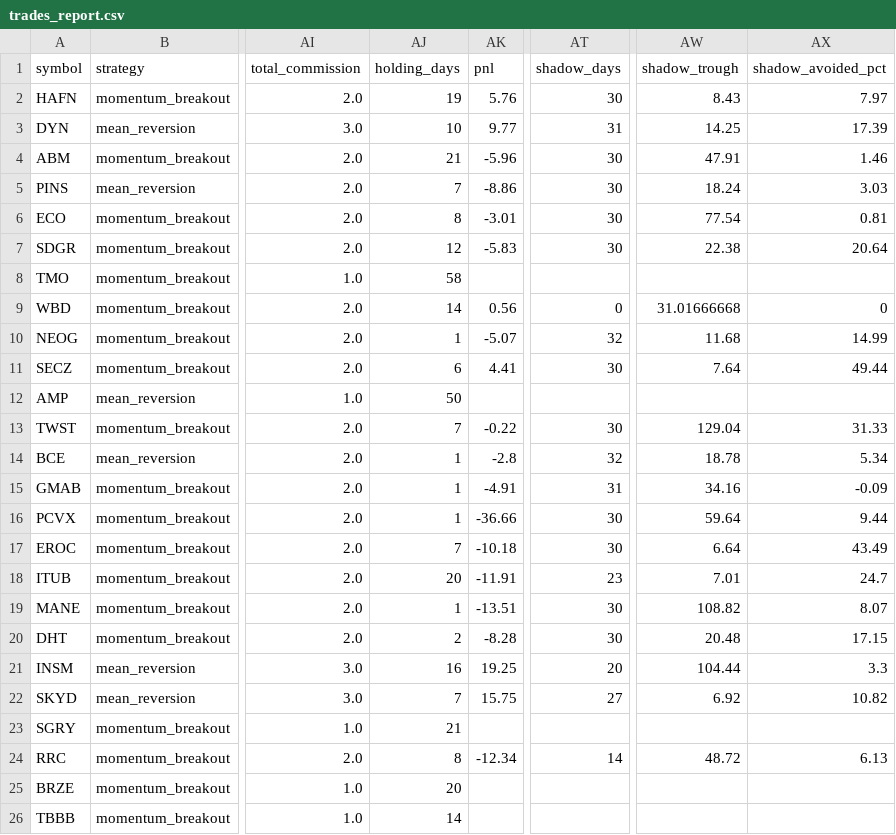
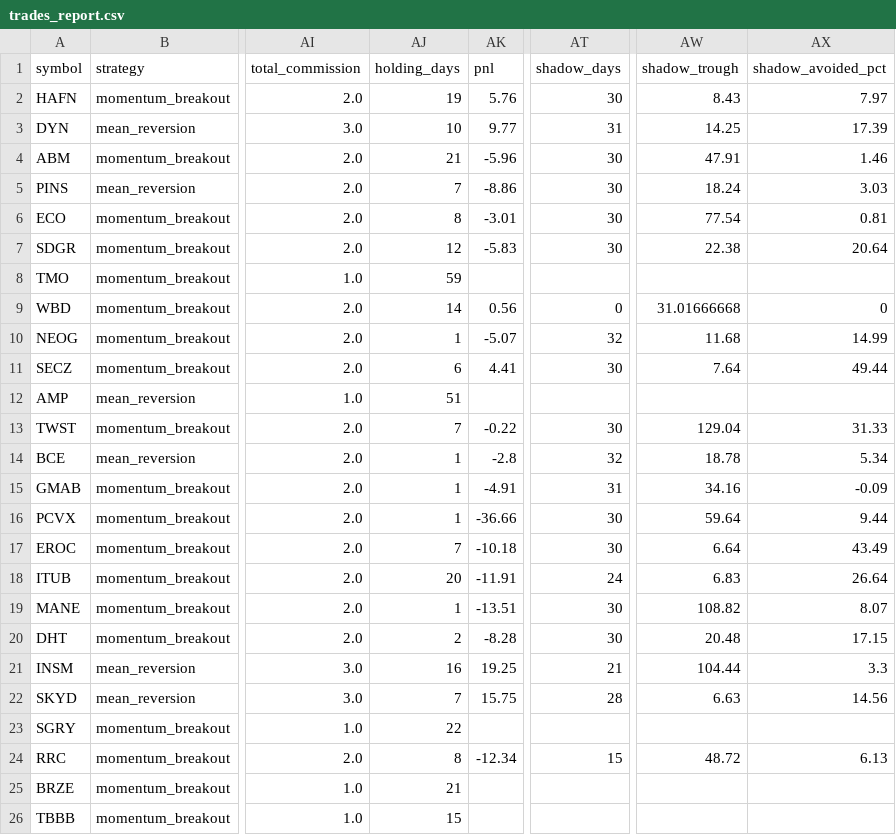
Before and after one commit to Rcks888/Ares, a CSV file: logs/trades_report.csv, drawn as a sheet; only a part is shown, gaps mark what is left out; the diff names each change by its address in the sheet, - before the commit and + after, or states it on an @@ line.

Commit message:
Ares V3 report 2026-11-19_13:32

```diff
--- a/logs/trades_report.csv
+++ b/logs/trades_report.csv
-AJ8 (holding_days): 58
+AJ8 (holding_days): 59
-AJ12 (holding_days): 50
+AJ12 (holding_days): 51
-AT18 (shadow_days): 23
+AT18 (shadow_days): 24
-AW18 (shadow_trough): 7.01
+AW18 (shadow_trough): 6.83
-AX18 (shadow_avoided_pct): 24.7
+AX18 (shadow_avoided_pct): 26.64
-AT21 (shadow_days): 20
+AT21 (shadow_days): 21
-AT22 (shadow_days): 27
+AT22 (shadow_days): 28
-AW22 (shadow_trough): 6.92
+AW22 (shadow_trough): 6.63
-AX22 (shadow_avoided_pct): 10.82
+AX22 (shadow_avoided_pct): 14.56
-AJ23 (holding_days): 21
+AJ23 (holding_days): 22
-AT24 (shadow_days): 14
+AT24 (shadow_days): 15
-AJ25 (holding_days): 20
+AJ25 (holding_days): 21
-AJ26 (holding_days): 14
+AJ26 (holding_days): 15
```
Also changed, not shown: 10 other files.
